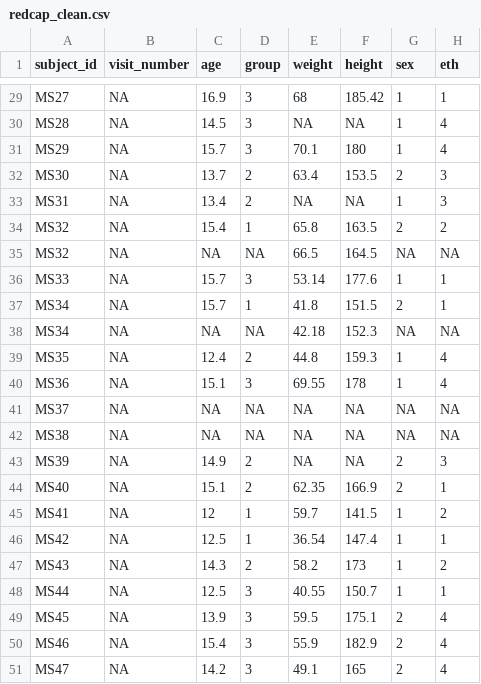
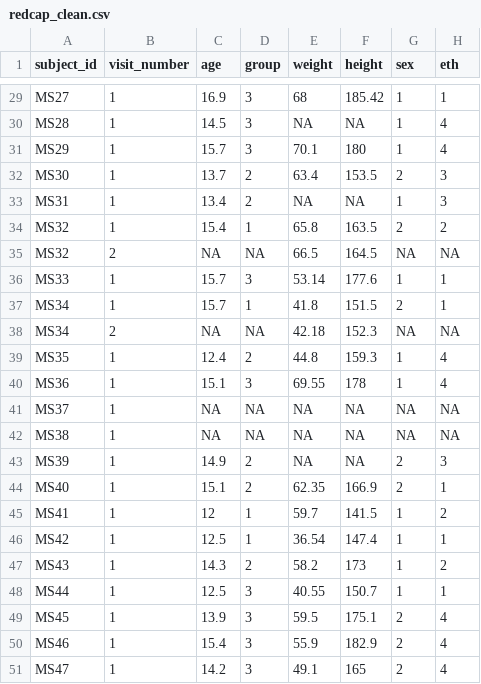
Before and after one commit to ellajadealex/Mind_Skin_Dissertation, a CSV file: Redcap/data/cleaned/redcap_clean.csv, drawn as a sheet; only a part is shown, gaps mark what is left out; the diff covers the shown part only; the diff names each change by its address in the sheet, - before the commit and + after, or states it on an @@ line.

Commit message:
fixing visit number for database

```diff
--- a/Redcap/data/cleaned/redcap_clean.csv
+++ b/Redcap/data/cleaned/redcap_clean.csv
-B29:B34 (visit_number): NA
+B29:B34 (visit_number): 1
-B35 (visit_number): NA
+B35 (visit_number): 2
-B36:B37 (visit_number): NA
+B36:B37 (visit_number): 1
-B38 (visit_number): NA
+B38 (visit_number): 2
-B39:B51 (visit_number): NA
+B39:B51 (visit_number): 1
```
Also changed, not shown: 27 edited cells elsewhere in this file.
